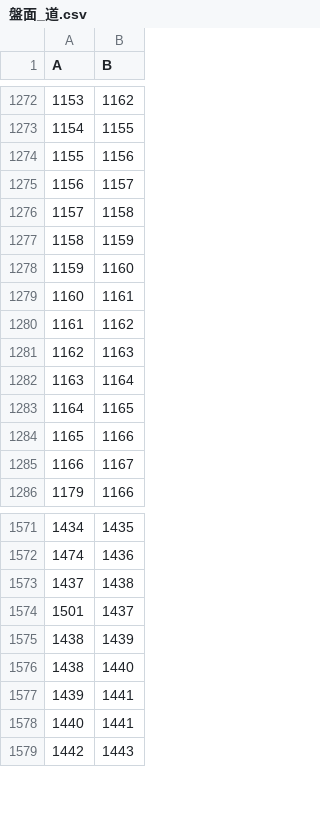
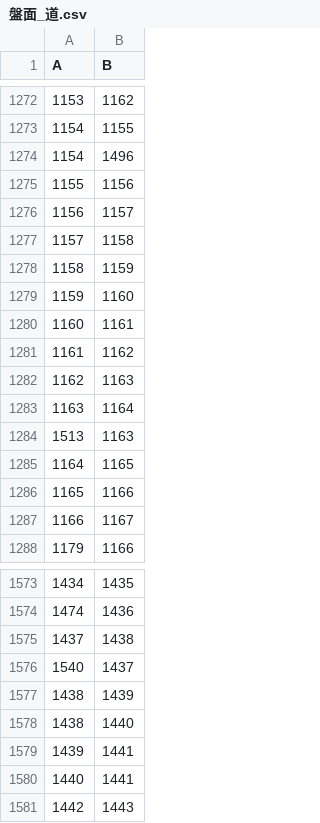
Before and after one commit to taro2368san-cyber/MYGAME, a CSV file: Assets/StreamingAssets/GameData/盤面_道.csv, drawn as a sheet; only a part is shown, gaps mark what is left out; the diff covers the shown part only.

```diff
--- a/Assets/StreamingAssets/GameData/盤面_道.csv
+++ b/Assets/StreamingAssets/GameData/盤面_道.csv
@@ -1273,2 +1273,3 @@
 "1154","1155"
+"1154","1496"
 "1155","1156"
@@ -1282,2 +1283,3 @@
 "1163","1164"
+"1513","1163"
 "1164","1165"
@@ -1573,3 +1575,3 @@
 "1437","1438"
-"1501","1437"
+"1540","1437"
 "1438","1439"
```
Also changed, not shown: 47 added rows, 5 removed rows and 3 edited cells elsewhere in this file, Assets/StreamingAssets/GameData/出現.csv, Assets/StreamingAssets/GameData/盤面_マス.csv, 13 other files.
